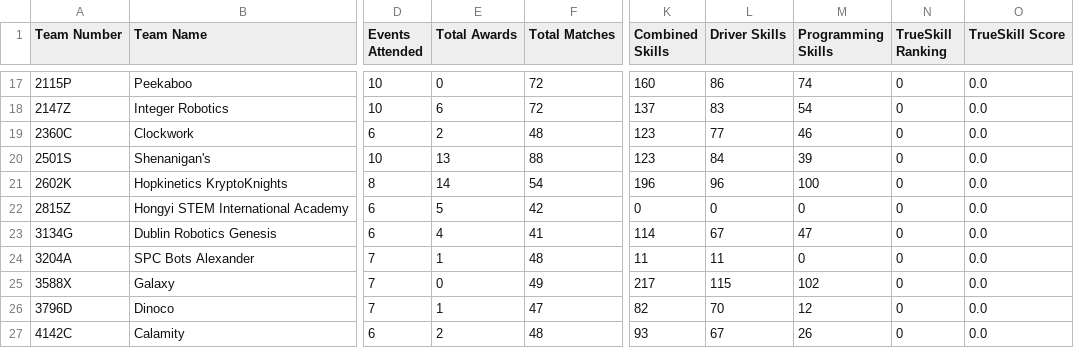
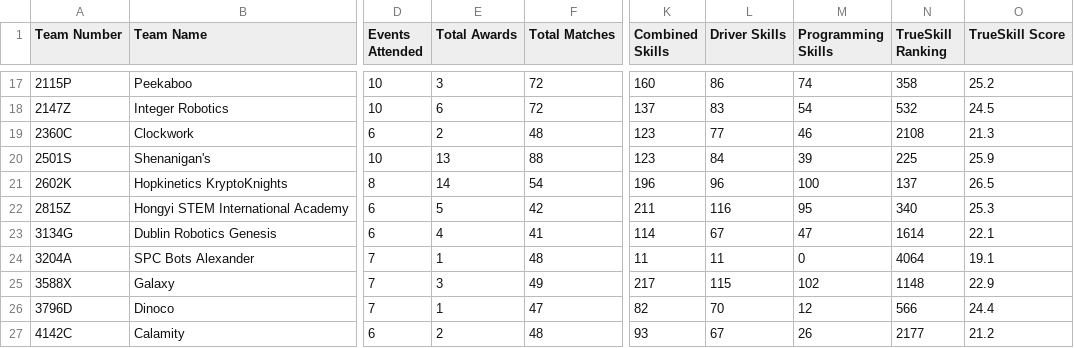
Before and after one commit to Omega-6/world, a CSV file: Worlds2026_Research_Division_Stats.csv, drawn as a sheet; only a part is shown, gaps mark what is left out; the diff covers the shown part only; the diff names each change by its address in the sheet, - before the commit and + after, or states it on an @@ line.

```diff
--- a/Worlds2026_Research_Division_Stats.csv
+++ b/Worlds2026_Research_Division_Stats.csv
-E17 (Total Awards): 0
+E17 (Total Awards): 3
-N17 (TrueSkill Ranking): 0
+N17 (TrueSkill Ranking): 358
-O17 (TrueSkill Score): 0.0
+O17 (TrueSkill Score): 25.2
-N18 (TrueSkill Ranking): 0
+N18 (TrueSkill Ranking): 532
-O18 (TrueSkill Score): 0.0
+O18 (TrueSkill Score): 24.5
-N19 (TrueSkill Ranking): 0
+N19 (TrueSkill Ranking): 2108
-O19 (TrueSkill Score): 0.0
+O19 (TrueSkill Score): 21.3
-N20 (TrueSkill Ranking): 0
+N20 (TrueSkill Ranking): 225
-O20 (TrueSkill Score): 0.0
+O20 (TrueSkill Score): 25.9
-N21 (TrueSkill Ranking): 0
+N21 (TrueSkill Ranking): 137
-O21 (TrueSkill Score): 0.0
+O21 (TrueSkill Score): 26.5
-K22 (Combined Skills): 0
+K22 (Combined Skills): 211
-L22 (Driver Skills): 0
+L22 (Driver Skills): 116
-M22 (Programming Skills): 0
+M22 (Programming Skills): 95
-N22 (TrueSkill Ranking): 0
+N22 (TrueSkill Ranking): 340
-O22 (TrueSkill Score): 0.0
+O22 (TrueSkill Score): 25.3
-N23 (TrueSkill Ranking): 0
+N23 (TrueSkill Ranking): 1614
-O23 (TrueSkill Score): 0.0
+O23 (TrueSkill Score): 22.1
-N24 (TrueSkill Ranking): 0
+N24 (TrueSkill Ranking): 4064
-O24 (TrueSkill Score): 0.0
+O24 (TrueSkill Score): 19.1
-E25 (Total Awards): 0
+E25 (Total Awards): 3
-N25 (TrueSkill Ranking): 0
+N25 (TrueSkill Ranking): 1148
-O25 (TrueSkill Score): 0.0
+O25 (TrueSkill Score): 22.9
-N26 (TrueSkill Ranking): 0
+N26 (TrueSkill Ranking): 566
-O26 (TrueSkill Score): 0.0
+O26 (TrueSkill Score): 24.4
-N27 (TrueSkill Ranking): 0
+N27 (TrueSkill Ranking): 2177
-O27 (TrueSkill Score): 0.0
+O27 (TrueSkill Score): 21.2
```
Also changed, not shown: 159 edited cells elsewhere in this file, 3 other files.
